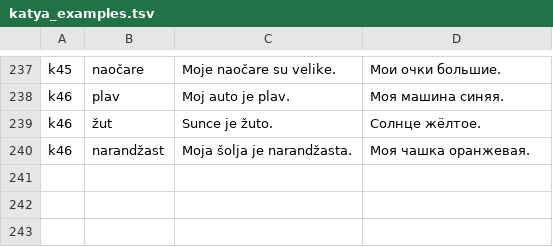
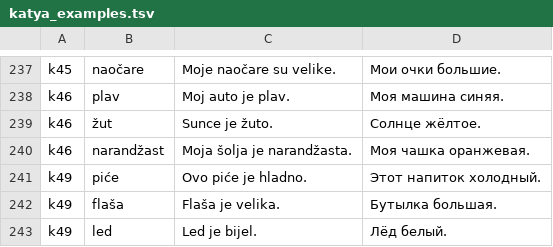
Before and after one commit to voronkovlabs/android-russian-montenegrin, a TSV file: tools/katya_examples.tsv, drawn as a sheet; only a part is shown, gaps mark what is left out; the diff names each change by its address in the sheet, - before the commit and + after, or states it on an @@ line.

```diff
--- a/tools/katya_examples.tsv
+++ b/tools/katya_examples.tsv
+row 241: k49 | piće | Ovo piće je hladno. | Этот напиток холодный.
+row 242: k49 | flaša | Flaša je velika. | Бутылка большая.
+row 243: k49 | led | Led je bijel. | Лёд белый.
```
Also changed, not shown: 4 other files.
